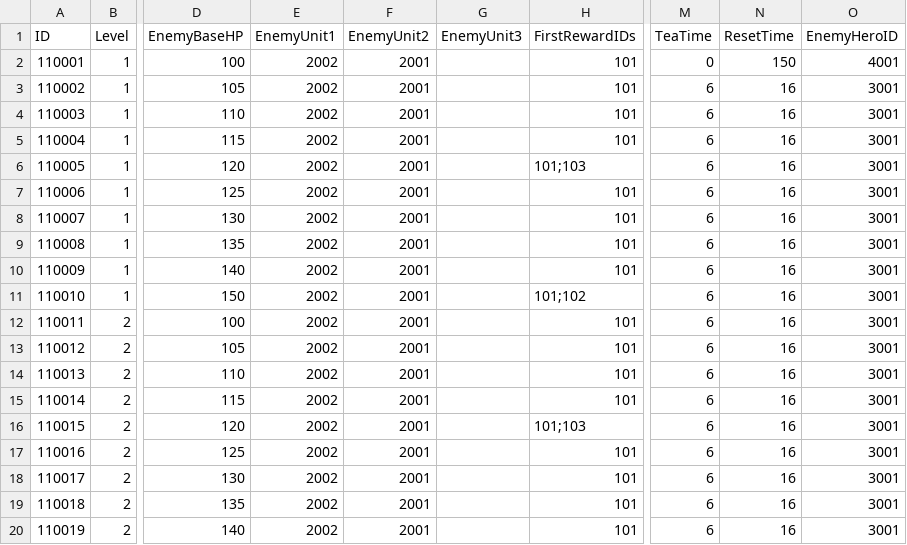
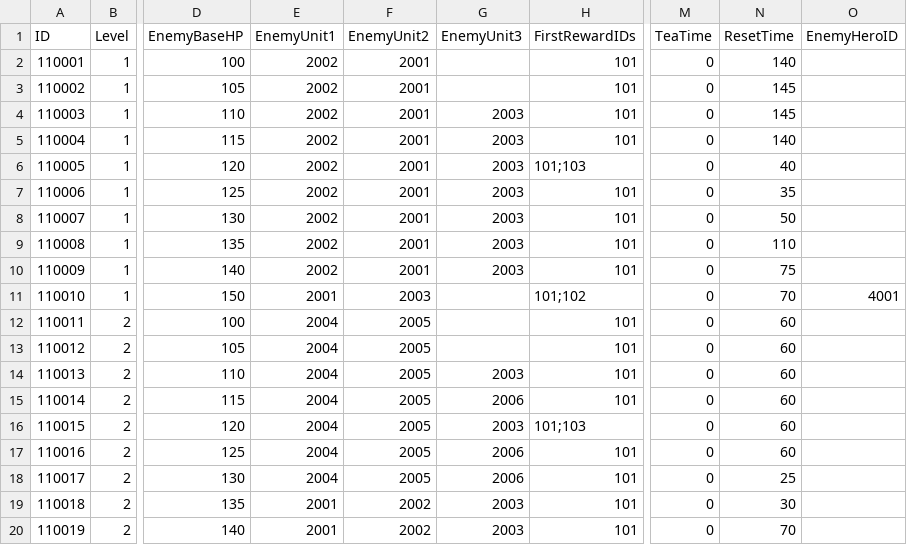
Before and after one commit to LAKAN966/Project_P, a CSV file: Assets/Resources/Data/StageData.csv, drawn as a sheet; only a part is shown, gaps mark what is left out; the diff covers the shown part only; the diff names each change by its address in the sheet, - before the commit and + after, or states it on an @@ line.

```diff
--- a/Assets/Resources/Data/StageData.csv
+++ b/Assets/Resources/Data/StageData.csv
-N2 (ResetTime): 150
+N2 (ResetTime): 140
-O2 (EnemyHeroID): 4001
+O2 (EnemyHeroID): (empty)
-M3:M20 (TeaTime): 6
+M3:M20 (TeaTime): 0
-N3:N4 (ResetTime): 16
+N3:N4 (ResetTime): 145
-O3:O10 (EnemyHeroID): 3001
+O3:O10 (EnemyHeroID): (empty)
-G4:G10 (EnemyUnit3): (empty)
+G4:G10 (EnemyUnit3): 2003
-N5 (ResetTime): 16
+N5 (ResetTime): 140
-N6 (ResetTime): 16
+N6 (ResetTime): 40
-N7 (ResetTime): 16
+N7 (ResetTime): 35
-N8 (ResetTime): 16
+N8 (ResetTime): 50
-N9 (ResetTime): 16
+N9 (ResetTime): 110
-N10 (ResetTime): 16
+N10 (ResetTime): 75
-E11 (EnemyUnit1): 2002
+E11 (EnemyUnit1): 2001
-F11 (EnemyUnit2): 2001
+F11 (EnemyUnit2): 2003
-N11 (ResetTime): 16
+N11 (ResetTime): 70
-O11 (EnemyHeroID): 3001
+O11 (EnemyHeroID): 4001
-E12:E18 (EnemyUnit1): 2002
+E12:E18 (EnemyUnit1): 2004
-F12:F18 (EnemyUnit2): 2001
+F12:F18 (EnemyUnit2): 2005
-N12:N17 (ResetTime): 16
+N12:N17 (ResetTime): 60
-O12:O20 (EnemyHeroID): 3001
+O12:O20 (EnemyHeroID): (empty)
-G14 (EnemyUnit3): (empty)
+G14 (EnemyUnit3): 2003
-G15 (EnemyUnit3): (empty)
+G15 (EnemyUnit3): 2006
-G16 (EnemyUnit3): (empty)
+G16 (EnemyUnit3): 2003
-G17:G18 (EnemyUnit3): (empty)
+G17:G18 (EnemyUnit3): 2006
-N18 (ResetTime): 16
+N18 (ResetTime): 25
-E19:E20 (EnemyUnit1): 2002
+E19:E20 (EnemyUnit1): 2001
-F19:F20 (EnemyUnit2): 2001
+F19:F20 (EnemyUnit2): 2002
-G19:G20 (EnemyUnit3): (empty)
+G19:G20 (EnemyUnit3): 2003
-N19 (ResetTime): 16
+N19 (ResetTime): 30
-N20 (ResetTime): 16
+N20 (ResetTime): 70
```
Also changed, not shown: 5 edited cells elsewhere in this file, Assets/Resources/Data/WaveData.csv.
